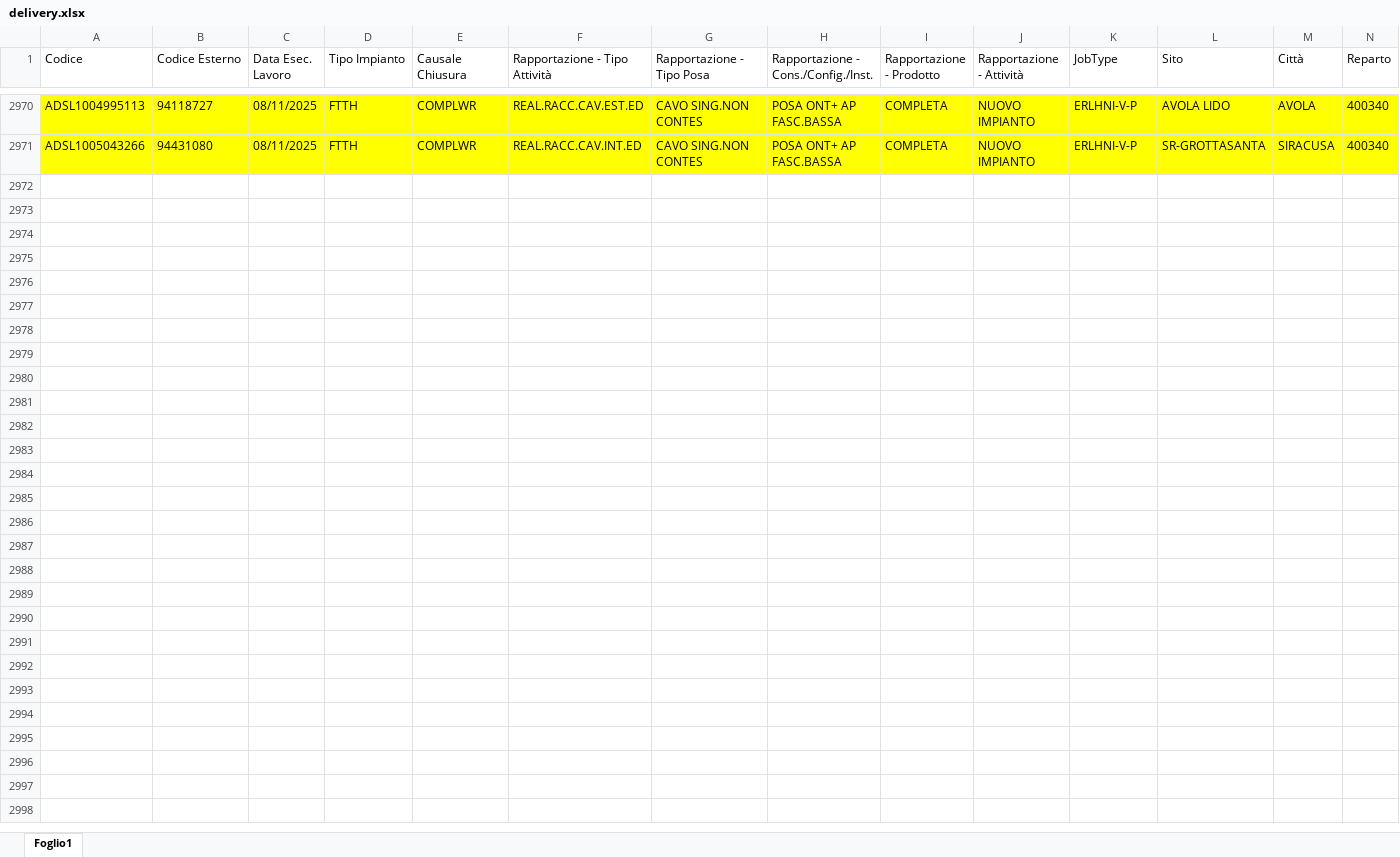
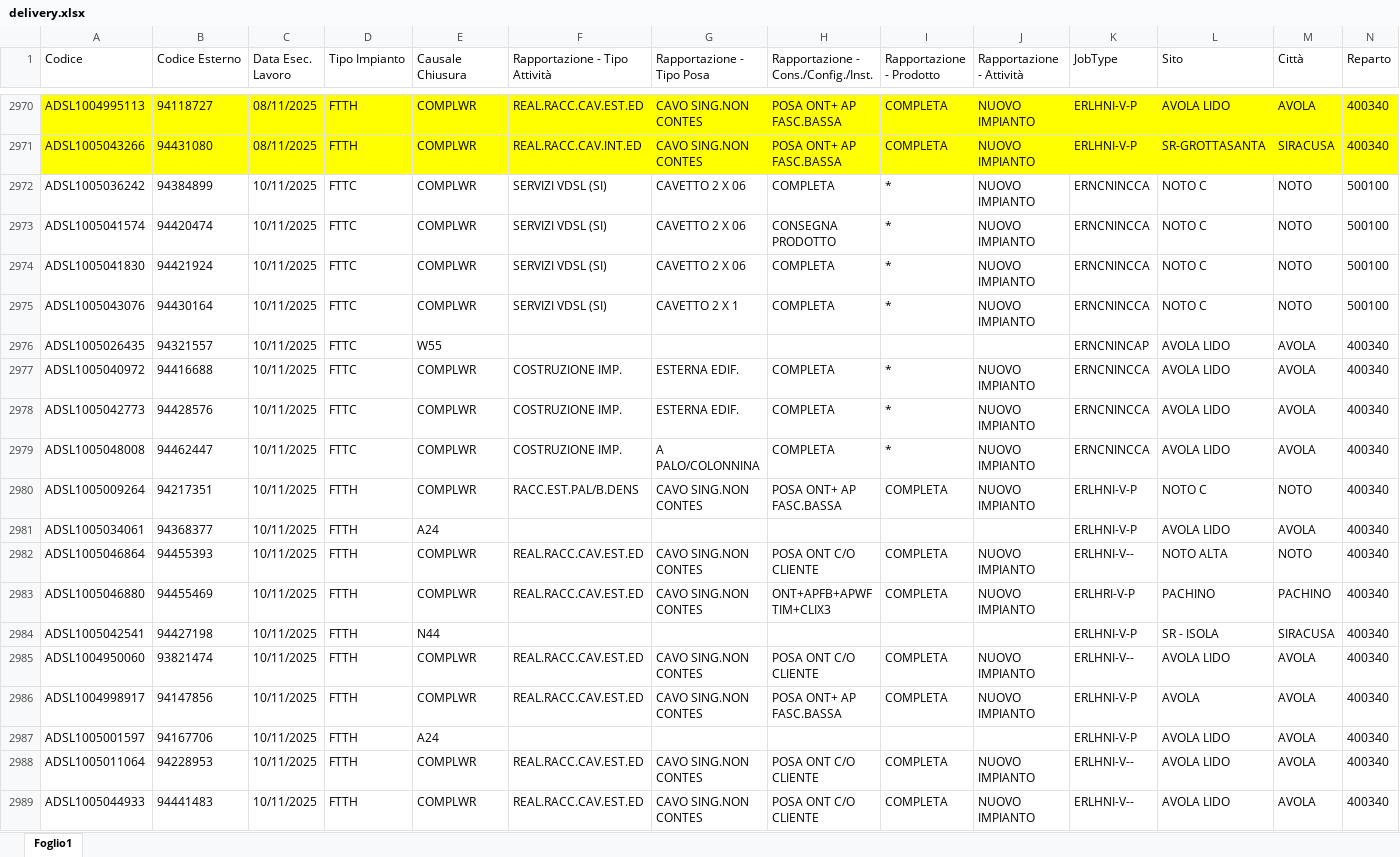
Before and after one commit to lbianco11197/Avanzamento-Delivery, an Excel workbook: delivery.xlsx, sheet Foglio1, drawn as a sheet; only a part is shown, gaps mark what is left out; values as stored, in another font and other column widths than the file's, no borders; rows hold the shown columns only; the diff covers the shown part only; the diff names each change by its address in the sheet, - before the commit and + after, or states it on an @@ line.

Commit message:
Aggiornato delivery.xlsx da lbianco via Streamlit

```diff
--- a/delivery.xlsx (sheet Foglio1)
+++ b/delivery.xlsx (sheet Foglio1)
+row 2972: ADSL1005036242 | 94384899 | 10/11/2025 | FTTC | COMPLWR | SERVIZI VDSL (SI) | CAVETTO 2 X 06 | COMPLETA | * | NUOVO IMPIANTO | ERNCNINCCA | NOTO C | NOTO | 500100
+row 2973: ADSL1005041574 | 94420474 | 10/11/2025 | FTTC | COMPLWR | SERVIZI VDSL (SI) | CAVETTO 2 X 06 | CONSEGNA PRODOTTO | * | NUOVO IMPIANTO | ERNCNINCCA | NOTO C | NOTO | 500100
+row 2974: ADSL1005041830 | 94421924 | 10/11/2025 | FTTC | COMPLWR | SERVIZI VDSL (SI) | CAVETTO 2 X 06 | COMPLETA | * | NUOVO IMPIANTO | ERNCNINCCA | NOTO C | NOTO | 500100
+row 2975: ADSL1005043076 | 94430164 | 10/11/2025 | FTTC | COMPLWR | SERVIZI VDSL (SI) | CAVETTO 2 X 1 | COMPLETA | * | NUOVO IMPIANTO | ERNCNINCCA | NOTO C | NOTO | 500100
+row 2976: ADSL1005026435 | 94321557 | 10/11/2025 | FTTC | W55 |  |  |  |  |  | ERNCNINCAP | AVOLA LIDO | AVOLA | 400340
+row 2977: ADSL1005040972 | 94416688 | 10/11/2025 | FTTC | COMPLWR | COSTRUZIONE IMP. | ESTERNA EDIF. | COMPLETA | * | NUOVO IMPIANTO | ERNCNINCCA | AVOLA LIDO | AVOLA | 400340
+row 2978: ADSL1005042773 | 94428576 | 10/11/2025 | FTTC | COMPLWR | COSTRUZIONE IMP. | ESTERNA EDIF. | COMPLETA | * | NUOVO IMPIANTO | ERNCNINCCA | AVOLA LIDO | AVOLA | 400340
+row 2979: ADSL1005048008 | 94462447 | 10/11/2025 | FTTC | COMPLWR | COSTRUZIONE IMP. | A PALO/COLONNINA | COMPLETA | * | NUOVO IMPIANTO | ERNCNINCCA | AVOLA LIDO | AVOLA | 400340
+row 2980: ADSL1005009264 | 94217351 | 10/11/2025 | FTTH | COMPLWR | RACC.EST.PAL/B.DENS | CAVO SING.NON CONTES | POSA ONT+ AP FASC.BASSA | COMPLETA | NUOVO IMPIANTO | ERLHNI-V-P | NOTO C | NOTO | 400340
+row 2981: ADSL1005034061 | 94368377 | 10/11/2025 | FTTH | A24 |  |  |  |  |  | ERLHNI-V-P | AVOLA LIDO | AVOLA | 400340
+row 2982: ADSL1005046864 | 94455393 | 10/11/2025 | FTTH | COMPLWR | REAL.RACC.CAV.EST.ED | CAVO SING.NON CONTES | POSA ONT C/O CLIENTE | COMPLETA | NUOVO IMPIANTO | ERLHNI-V-- | NOTO ALTA | NOTO | 400340
+row 2983: ADSL1005046880 | 94455469 | 10/11/2025 | FTTH | COMPLWR | REAL.RACC.CAV.EST.ED | CAVO SING.NON CONTES | ONT+APFB+APWF TIM+CLIX3 | COMPLETA | NUOVO IMPIANTO | ERLHRI-V-P | PACHINO | PACHINO | 400340
+row 2984: ADSL1005042541 | 94427198 | 10/11/2025 | FTTH | N44 |  |  |  |  |  | ERLHNI-V-P | SR - ISOLA | SIRACUSA | 400340
+row 2985: ADSL1004950060 | 93821474 | 10/11/2025 | FTTH | COMPLWR | REAL.RACC.CAV.EST.ED | CAVO SING.NON CONTES | POSA ONT C/O CLIENTE | COMPLETA | NUOVO IMPIANTO | ERLHNI-V-- | AVOLA LIDO | AVOLA | 400340
+row 2986: ADSL1004998917 | 94147856 | 10/11/2025 | FTTH | COMPLWR | REAL.RACC.CAV.EST.ED | CAVO SING.NON CONTES | POSA ONT+ AP FASC.BASSA | COMPLETA | NUOVO IMPIANTO | ERLHNI-V-P | AVOLA | AVOLA | 400340
+row 2987: ADSL1005001597 | 94167706 | 10/11/2025 | FTTH | A24 |  |  |  |  |  | ERLHNI-V-P | AVOLA LIDO | AVOLA | 400340
+row 2988: ADSL1005011064 | 94228953 | 10/11/2025 | FTTH | COMPLWR | REAL.RACC.CAV.EST.ED | CAVO SING.NON CONTES | POSA ONT C/O CLIENTE | COMPLETA | NUOVO IMPIANTO | ERLHNI-V-- | AVOLA LIDO | AVOLA | 400340
+row 2989: ADSL1005044933 | 94441483 | 10/11/2025 | FTTH | COMPLWR | REAL.RACC.CAV.EST.ED | CAVO SING.NON CONTES | POSA ONT C/O CLIENTE | COMPLETA | NUOVO IMPIANTO | ERLHNI-V-- | AVOLA LIDO | AVOLA | 400340
```
Also changed, not shown: 31 added rows elsewhere in this sheet.
